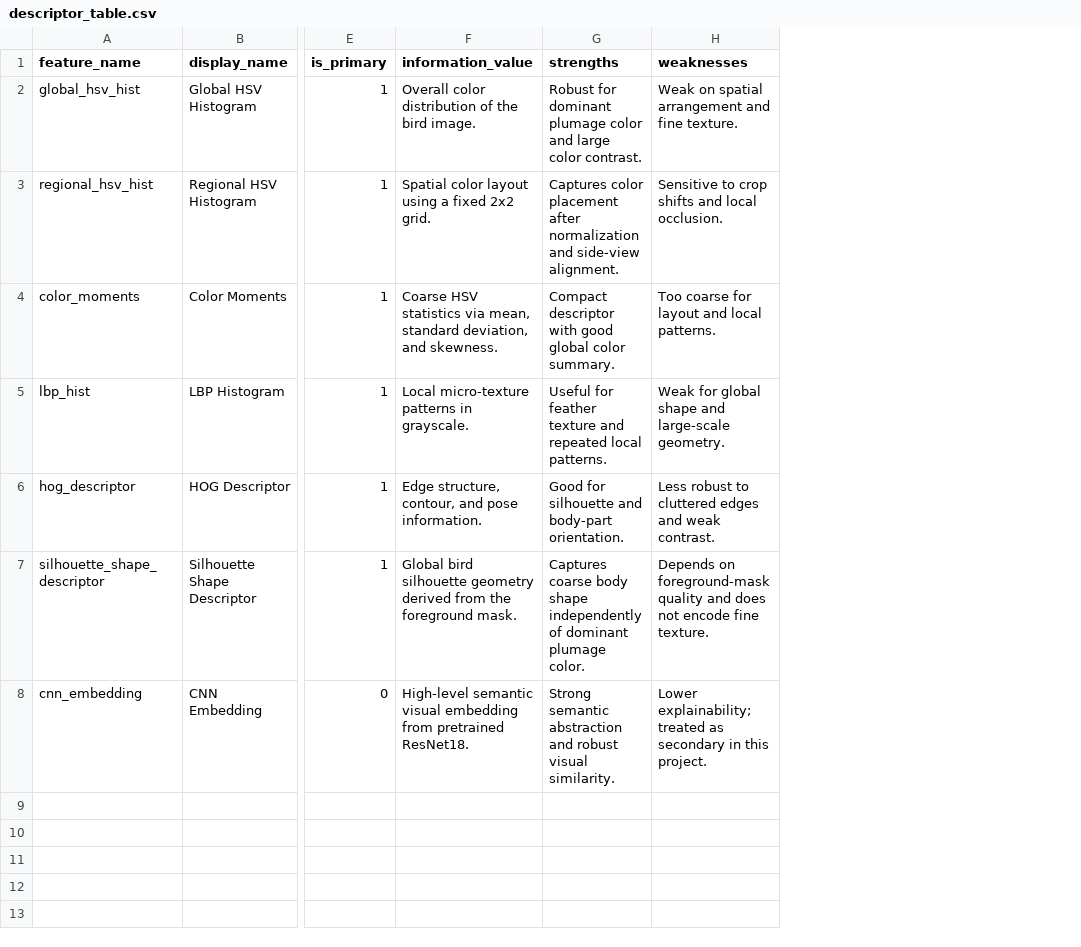
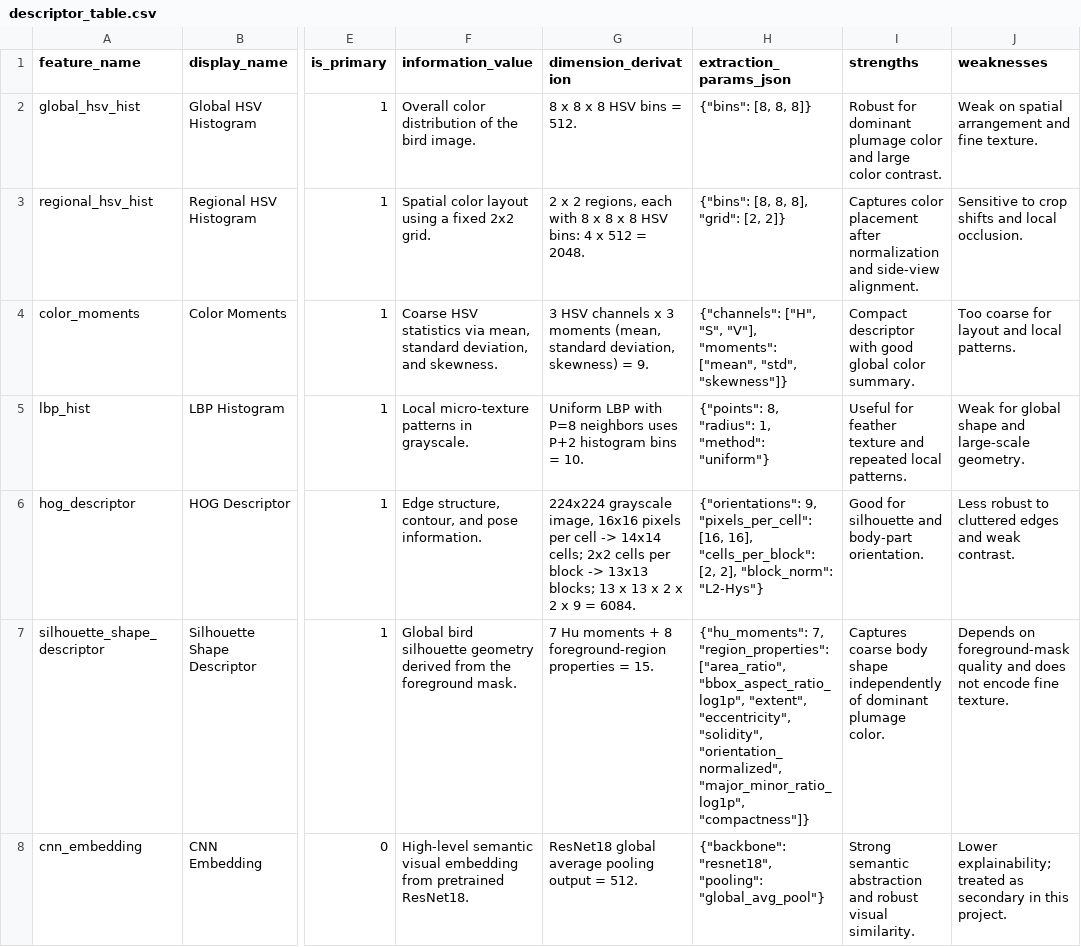
Before and after one commit to phmiinh/CBIR_Bird_Lens, a CSV file: data/features/descriptor_table.csv, drawn as a sheet; only a part is shown, gaps mark what is left out; the diff names each change by its address in the sheet, - before the commit and + after, or states it on an @@ line.

```diff
--- a/data/features/descriptor_table.csv
+++ b/data/features/descriptor_table.csv
+column G (dimension_derivation), rows 2-8: 8 x 8 x 8 HSV bins = 512. | 2 x 2 regions, each with 8 x 8 x 8 HSV bins: 4 x 512 = 2048. | 3 HSV channels x 3 moments (mean, standard deviation, skewness) = 9. | Uniform LBP with P=8 neighbors uses P+2 histogram bins = 10. | 224x224 grayscale image, 16x16 pixels per cell -> 14x14 cells; 2x2 cells per block -> 13x13 blocks; 13 x 13 x 2 x 2 x 9 = 6084. | 7 Hu moments + 8 foreground-region properties = 15. | ResNet18 global average pooling output = 512.
+column H (extraction_params_json), rows 2-8: {"bins": [8, 8, 8]} | {"bins": [8, 8, 8], "grid": [2, 2]} | {"channels": ["H", "S", "V"], "moments": ["mean", "std", "skewness"]} | {"points": 8, "radius": 1, "method": "uniform"} | {"orientations": 9, "pixels_per_cell": [16, 16], "cells_per_block": [2, 2], "block_norm": "L2-Hys"} | {"hu_moments": 7, "region_properties": ["area_ratio", "bbox_aspect_ratio_log1p", "extent", "eccentricity", "solidity", "orientation_normalized", "major_minor_ratio_log1p", "compactness"]} | {"backbone": "resnet18", "pooling": "global_avg_pool"}
```
Also changed, not shown: 11 other files.
